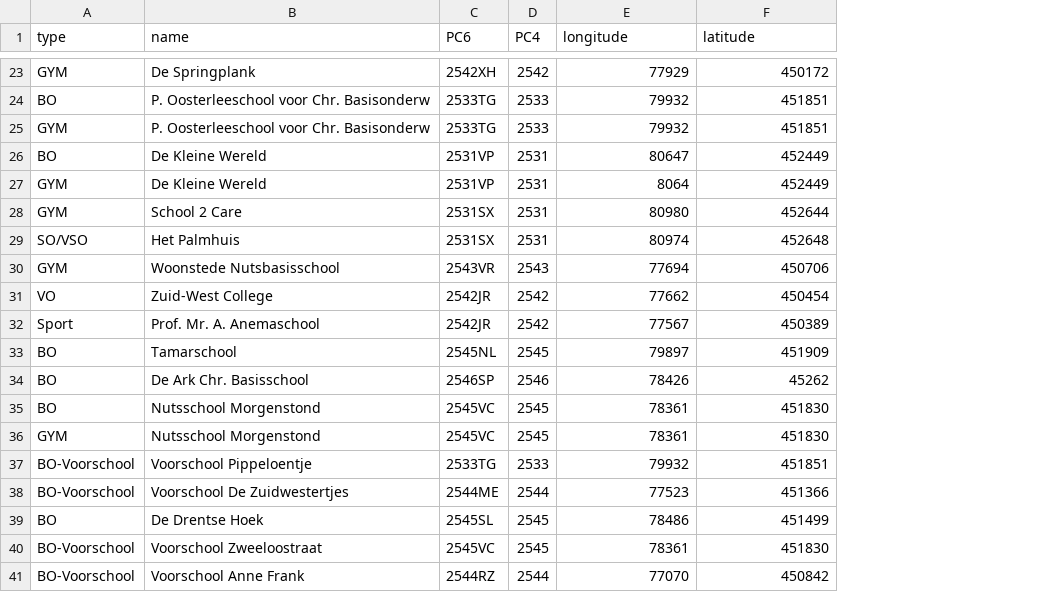
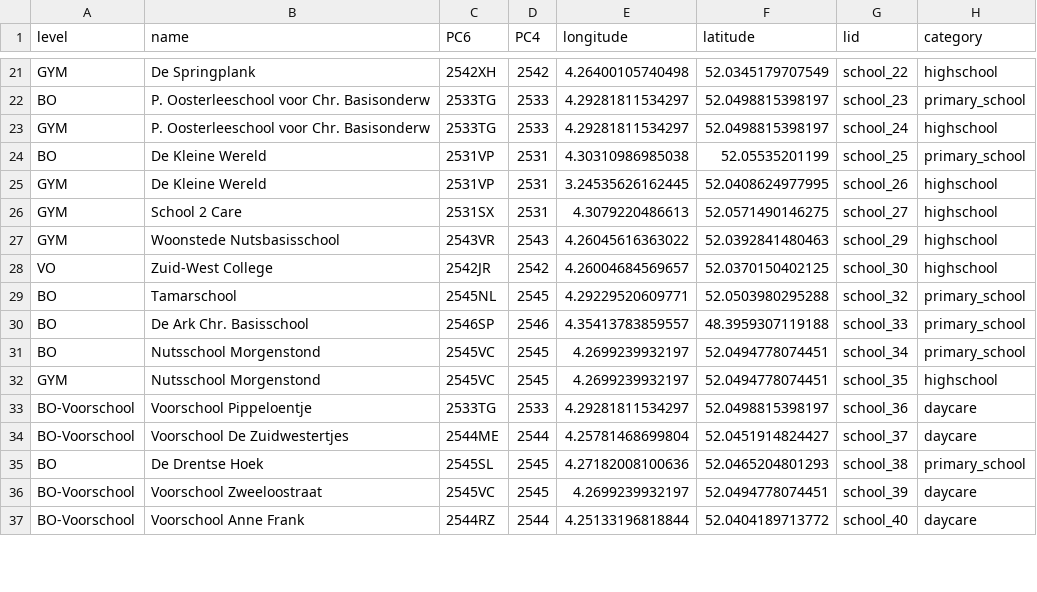
Before and after one commit to marcopellegrinoit/DHZW_locations, a CSV file: location_folders/schools/data/schools_DHZW.csv, drawn as a sheet; only a part is shown, gaps mark what is left out; removed rows and columns are numbered as before the commit, all else as after; the diff covers the shown part only; the diff names each change by its address in the sheet, - before the commit and + after, or states it on an @@ line.

Commit message:
school buildings

```diff
--- a/location_folders/schools/data/schools_DHZW.csv
+++ b/location_folders/schools/data/schools_DHZW.csv
+column G (lid), rows 21-37: school_22 | school_23 | school_24 | school_25 | school_26 | school_27 | school_29 | school_30 | school_32 | school_33 | school_34 | school_35 | school_36 | school_37 | school_38 | school_39 | school_40
+column H (category), rows 21-37: highschool | primary_school | highschool | primary_school | highschool | highschool | highschool | highschool | primary_school | primary_school | primary_school | highschool | daycare | daycare | primary_school | daycare | daycare
-A1: type
+A1: level
-E21 (longitude): 77929
+E21 (longitude): 4.26400105740498
-F21 (latitude): 450172
+F21 (latitude): 52.0345179707549
-E22:E23 (longitude): 79932
+E22:E23 (longitude): 4.29281811534297
-F22:F23 (latitude): 451851
+F22:F23 (latitude): 52.0498815398197
-E24 (longitude): 80647
+E24 (longitude): 4.30310986985038
-F24 (latitude): 452449
+F24 (latitude): 52.05535201199
-E25 (longitude): 8064
+E25 (longitude): 3.24535626162445
-F25 (latitude): 452449
+F25 (latitude): 52.0408624977995
-E26 (longitude): 80980
+E26 (longitude): 4.3079220486613
-F26 (latitude): 452644
+F26 (latitude): 52.0571490146275
-row 29: SO/VSO | Het Palmhuis | 2531SX | 2531 | 80974 | 452648
-E27 (longitude): 77694
+E27 (longitude): 4.26045616363022
-F27 (latitude): 450706
+F27 (latitude): 52.0392841480463
-E28 (longitude): 77662
+E28 (longitude): 4.26004684569657
-F28 (latitude): 450454
+F28 (latitude): 52.0370150402125
-row 32: Sport | Prof. Mr. A. Anemaschool | 2542JR | 2542 | 77567 | 450389
-E29 (longitude): 79897
+E29 (longitude): 4.29229520609771
-F29 (latitude): 451909
+F29 (latitude): 52.0503980295288
-E30 (longitude): 78426
+E30 (longitude): 4.35413783859557
-F30 (latitude): 45262
+F30 (latitude): 48.3959307119188
-E31:E32 (longitude): 78361
+E31:E32 (longitude): 4.2699239932197
-F31:F32 (latitude): 451830
+F31:F32 (latitude): 52.0494778074451
-E33 (longitude): 79932
+E33 (longitude): 4.29281811534297
-F33 (latitude): 451851
+F33 (latitude): 52.0498815398197
-E34 (longitude): 77523
+E34 (longitude): 4.25781468699804
-F34 (latitude): 451366
+F34 (latitude): 52.0451914824427
-E35 (longitude): 78486
+E35 (longitude): 4.27182008100636
-F35 (latitude): 451499
+F35 (latitude): 52.0465204801293
-E36 (longitude): 78361
+E36 (longitude): 4.2699239932197
-F36 (latitude): 451830
+F36 (latitude): 52.0494778074451
-E37 (longitude): 77070
+E37 (longitude): 4.25133196818844
-F37 (latitude): 450842
+F37 (latitude): 52.0404189713772
```
Also changed, not shown: 7 removed rows and 88 edited cells elsewhere in this file, 17 other files.
